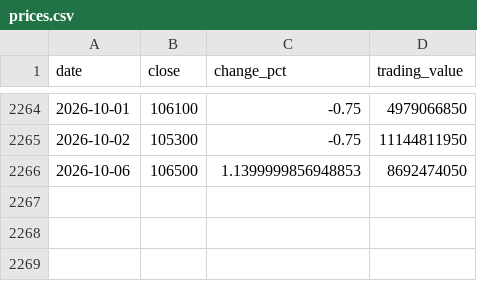
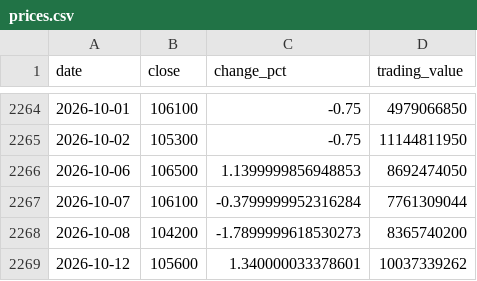
Before and after one commit to uihansol/Dividend-10Y-Treasury-Screener, a CSV file: data/cache/stocks/271560/prices.csv, drawn as a sheet; only a part is shown, gaps mark what is left out.

```diff
--- a/data/cache/stocks/271560/prices.csv
+++ b/data/cache/stocks/271560/prices.csv
@@ -2266 +2266,4 @@ date,close,change_pct,trading_value
 2026-10-06,106500,1.1399999856948853,8692474050
+2026-10-07,106100,-0.3799999952316284,7761309044
+2026-10-08,104200,-1.7899999618530273,8365740200
+2026-10-12,105600,1.340000033378601,10037339262
```
Also changed, not shown: 3 other files.
